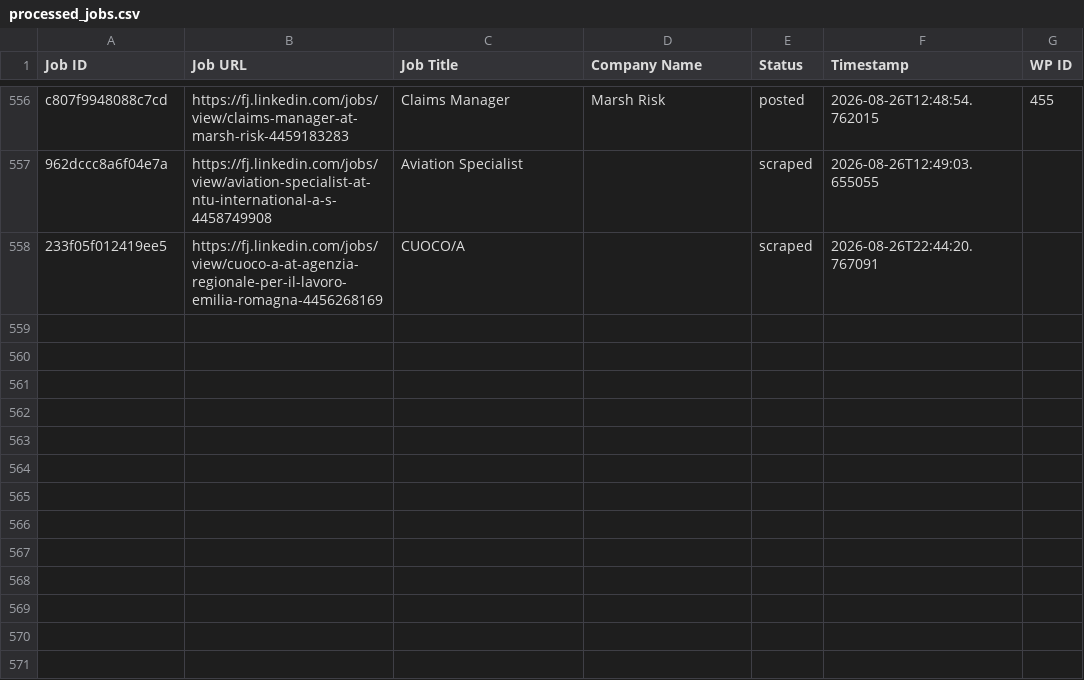
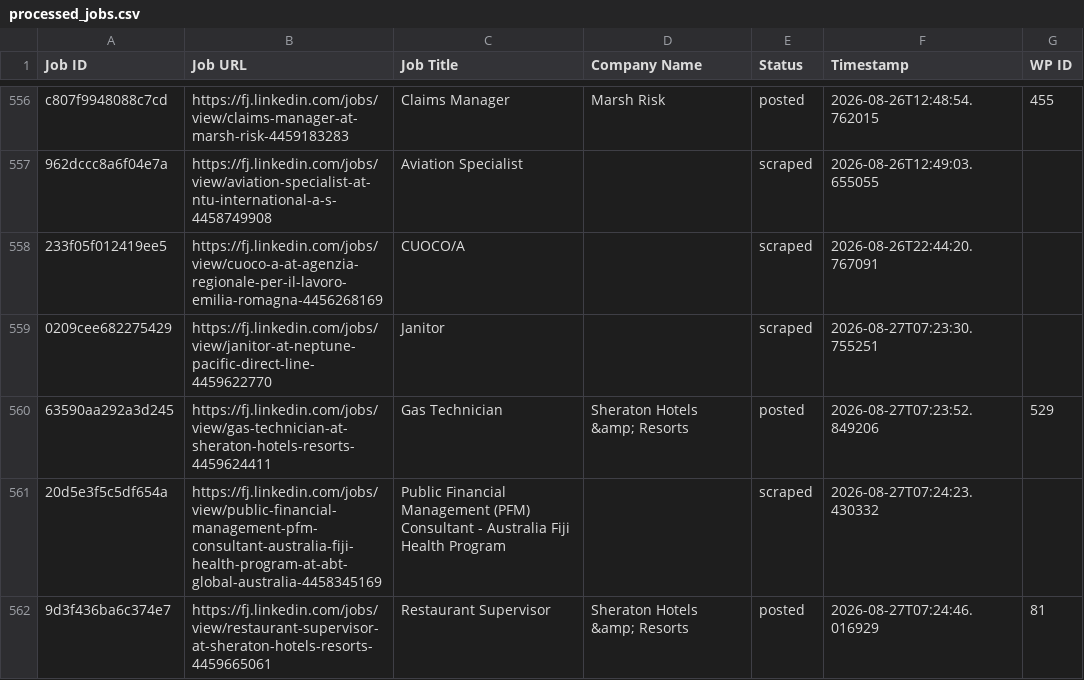
Before and after one commit to innovationinc2000/fj, a CSV file: processed_jobs.csv, drawn as a sheet; only a part is shown, gaps mark what is left out.

```diff
--- a/processed_jobs.csv
+++ b/processed_jobs.csv
@@ -558 +558,5 @@ c807f9948088c7cd,https://fj.linkedin.com/jobs/view/claims-manager-at-marsh-risk-
 233f05f012419ee5,https://fj.linkedin.com/jobs/view/cuoco-a-at-agenzia-regionale-per-il-lavoro-emilia-romagna-4456268169,CUOCO/A,,scraped,2026-08-26T22:44:20.767091,
+0209cee682275429,https://fj.linkedin.com/jobs/view/janitor-at-neptune-pacific-direct-line-4459622770,Janitor,,scraped,2026-08-27T07:23:30.755251,
+63590aa292a3d245,https://fj.linkedin.com/jobs/view/gas-technician-at-sheraton-hotels-resorts-4459624411,Gas Technician,Sheraton Hotels &amp; Resorts,posted,2026-08-27T07:23:52.849206,529
+20d5e3f5c5df654a,https://fj.linkedin.com/jobs/view/public-financial-management-pfm-consultant-australia-fiji-health-program-at-abt-global-australia-4458345169,Public Financial Management (PFM) Consultant - Australia Fiji Health Program,,scraped,2026-08-27T07:24:23.430332,
+9d3f436ba6c374e7,https://fj.linkedin.com/jobs/view/restaurant-supervisor-at-sheraton-hotels-resorts-4459665061,Restaurant Supervisor,Sheraton Hotels &amp; Resorts,posted,2026-08-27T07:24:46.016929,81
```
